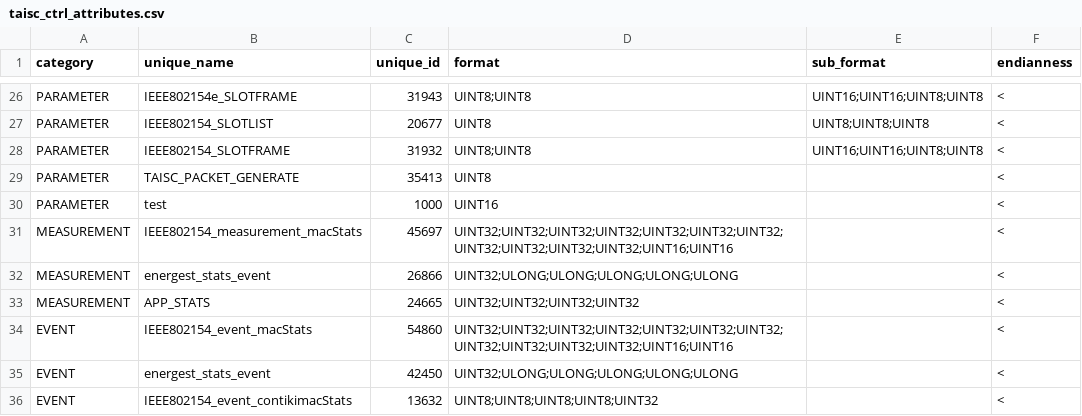
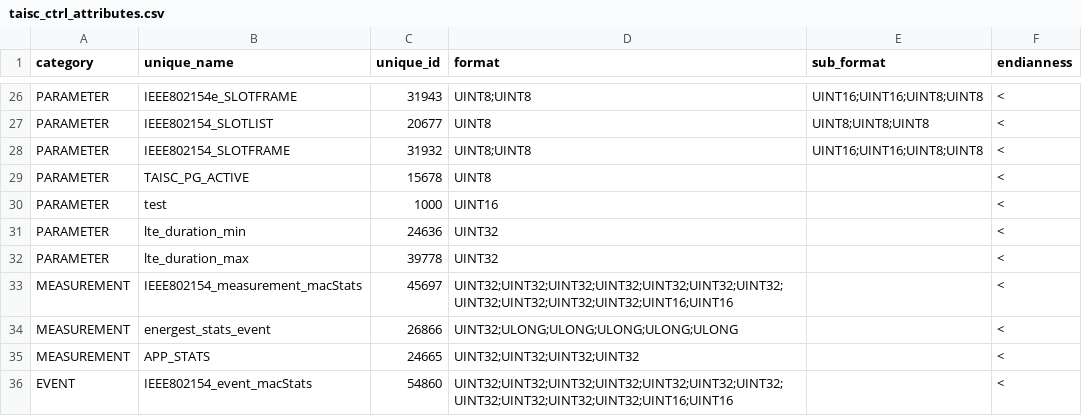
Before and after one commit to wishful-project/examples, a CSV file: contiki/config/protocol_connectors/taisc_ctrl_attributes.csv, drawn as a sheet; only a part is shown, gaps mark what is left out; the shorter side is filled out with more unchanged rows.

```diff
--- a/contiki/config/protocol_connectors/taisc_ctrl_attributes.csv
+++ b/contiki/config/protocol_connectors/taisc_ctrl_attributes.csv
@@ -28,4 +28,6 @@
 "PARAMETER","IEEE802154_SLOTFRAME",31932,"UINT8;UINT8","UINT16;UINT16;UINT8;UINT8","<"
-"PARAMETER","TAISC_PACKET_GENERATE",35413,"UINT8","","<"
+"PARAMETER","TAISC_PG_ACTIVE",15678,"UINT8","","<"
 "PARAMETER","test",1000,"UINT16","","<"
+"PARAMETER","lte_duration_min",24636,"UINT32","","<"
+"PARAMETER","lte_duration_max",39778,"UINT32","","<"
 "MEASUREMENT","IEEE802154_measurement_macStats",45697,"UINT32;UINT32;UINT32;UINT32;UINT32;UINT32;UINT32;UINT32;UINT32;UINT32;UINT32;UINT16;UINT16","","<"
```
Also changed, not shown: 1 other file.
